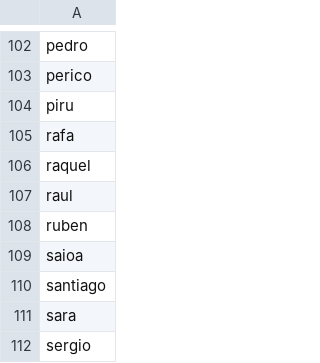
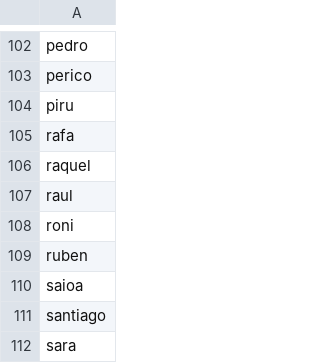
Before and after one commit to carlosjdd/voice_recognition, a CSV file: data/database1_people.csv, drawn as a sheet; only a part is shown, gaps mark what is left out; the shorter side is filled out with more unchanged rows; the diff names each change by its address in the sheet, - before the commit and + after, or states it on an @@ line.

Commit message:
Update database1_people.csv

```diff
--- a/data/database1_people.csv
+++ b/data/database1_people.csv
+row 108: roni
```
